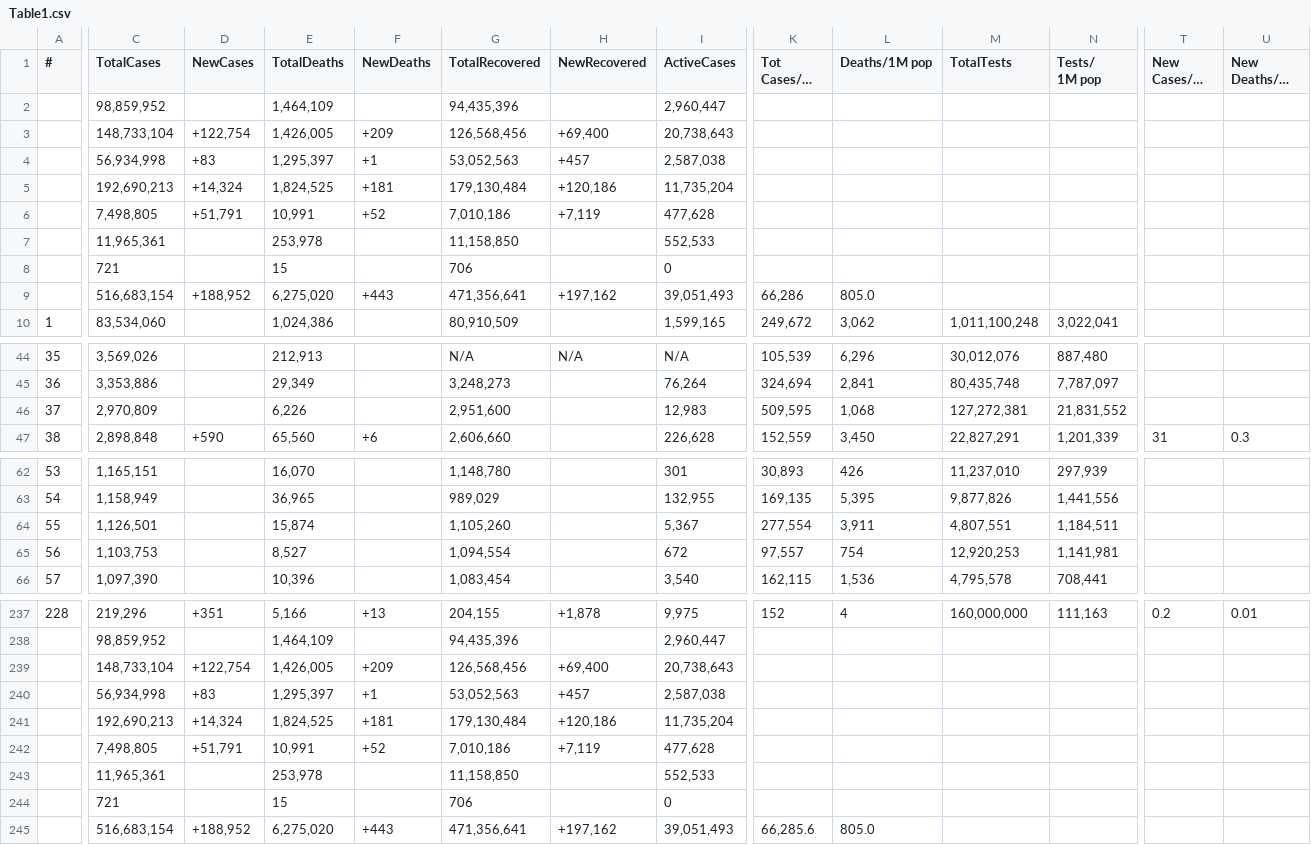
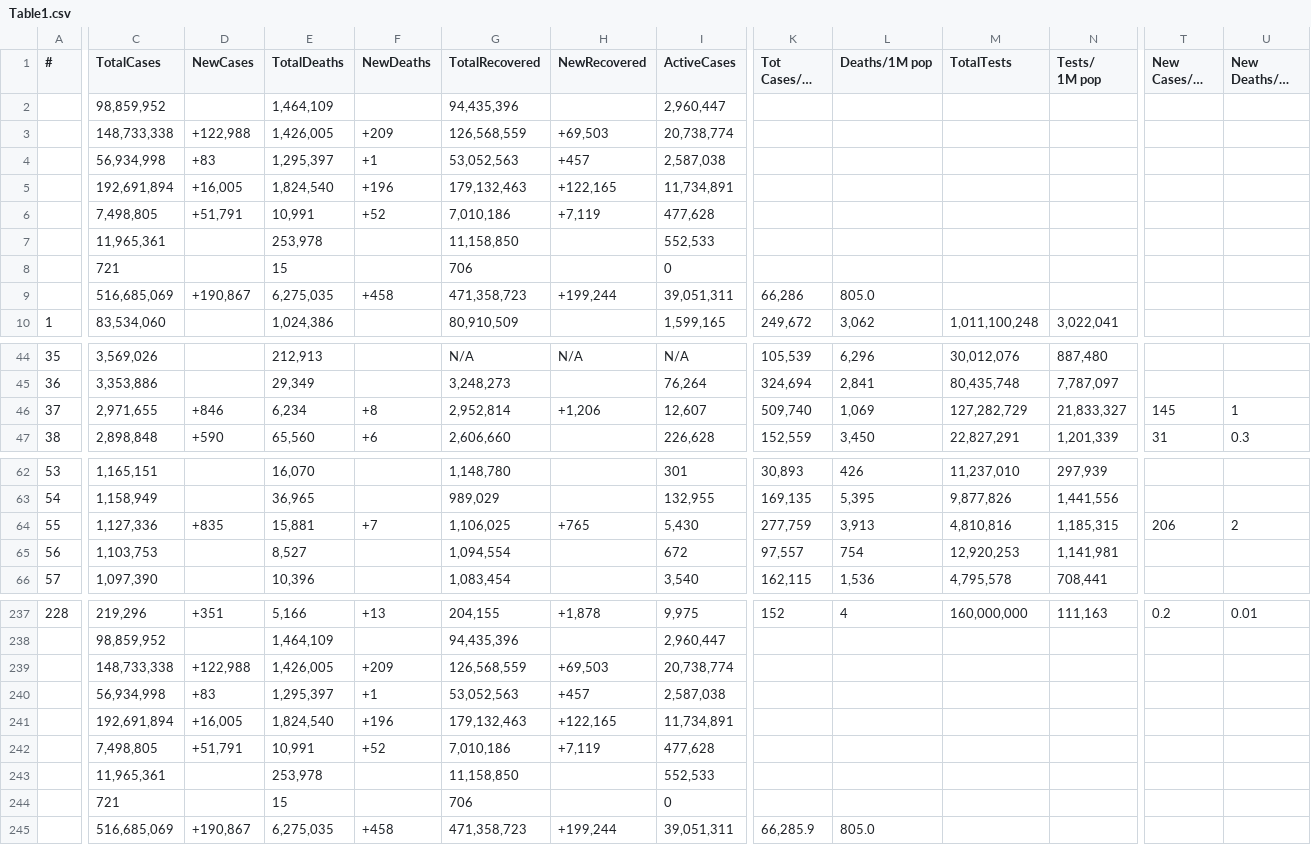
Before and after one commit to Covid-Data-API/Worldometer-Covid-Data-API, a CSV file: Table1.csv, drawn as a sheet; only a part is shown, gaps mark what is left out; long unchanged cells end in …; removed rows and columns are numbered as before the commit, all else as after; rows hold the shown columns only; the diff covers the shown part only; the diff names each change by its address in the sheet, - before the commit and + after, or states it on an @@ line.

Commit message:
auto commit

```diff
--- a/Table1.csv
+++ b/Table1.csv
-row 3:  | 148,733,104 | +122,754 | 1,426,005 | +209 | 126,568,456 | +69,400 | 20,738,643
+row 3:  | 148,733,338 | +122,988 | 1,426,005 | +209 | 126,568,559 | +69,503 | 20,738,774
-row 5:  | 192,690,213 | +14,324 | 1,824,525 | +181 | 179,130,484 | +120,186 | 11,735,204
+row 5:  | 192,691,894 | +16,005 | 1,824,540 | +196 | 179,132,463 | +122,165 | 11,734,891
-row 9:  | 516,683,154 | +188,952 | 6,275,020 | +443 | 471,356,641 | +197,162 | 39,051,493 | 66,286 | 805.0
+row 9:  | 516,685,069 | +190,867 | 6,275,035 | +458 | 471,358,723 | +199,244 | 39,051,311 | 66,286 | 805.0
-C46 (TotalCases): 2,970,809
+C46 (TotalCases): 2,971,655
-D46 (NewCases): (empty)
+D46 (NewCases): +846
-E46 (TotalDeaths): 6,226
+E46 (TotalDeaths): 6,234
-F46 (NewDeaths): (empty)
+F46 (NewDeaths): +8
-G46 (TotalRecovered): 2,951,600
+G46 (TotalRecovered): 2,952,814
-H46 (NewRecovered): (empty)
+H46 (NewRecovered): +1,206
-I46 (ActiveCases): 12,983
+I46 (ActiveCases): 12,607
-K46 (Tot Cases/1M pop): 509,595
+K46 (Tot Cases/1M pop): 509,740
-L46 (Deaths/1M pop): 1,068
+L46 (Deaths/1M pop): 1,069
-M46 (TotalTests): 127,272,381
+M46 (TotalTests): 127,282,729
-N46 (Tests/ 1M pop): 21,831,552
+N46 (Tests/ 1M pop): 21,833,327
-T46 (New Cases/1M pop): (empty)
+T46 (New Cases/1M pop): 145
-U46 (New Deaths/1M pop): (empty)
+U46 (New Deaths/1M pop): 1
-C64 (TotalCases): 1,126,501
+C64 (TotalCases): 1,127,336
-D64 (NewCases): (empty)
+D64 (NewCases): +835
-E64 (TotalDeaths): 15,874
+E64 (TotalDeaths): 15,881
-F64 (NewDeaths): (empty)
+F64 (NewDeaths): +7
-G64 (TotalRecovered): 1,105,260
+G64 (TotalRecovered): 1,106,025
-H64 (NewRecovered): (empty)
+H64 (NewRecovered): +765
-I64 (ActiveCases): 5,367
+I64 (ActiveCases): 5,430
-K64 (Tot Cases/1M pop): 277,554
+K64 (Tot Cases/1M pop): 277,759
-L64 (Deaths/1M pop): 3,911
+L64 (Deaths/1M pop): 3,913
-M64 (TotalTests): 4,807,551
+M64 (TotalTests): 4,810,816
-N64 (Tests/ 1M pop): 1,184,511
+N64 (Tests/ 1M pop): 1,185,315
-T64 (New Cases/1M pop): (empty)
+T64 (New Cases/1M pop): 206
-U64 (New Deaths/1M pop): (empty)
+U64 (New Deaths/1M pop): 2
-row 239:  | 148,733,104 | +122,754 | 1,426,005 | +209 | 126,568,456 | +69,400 | 20,738,643
+row 239:  | 148,733,338 | +122,988 | 1,426,005 | +209 | 126,568,559 | +69,503 | 20,738,774
-row 241:  | 192,690,213 | +14,324 | 1,824,525 | +181 | 179,130,484 | +120,186 | 11,735,204
+row 241:  | 192,691,894 | +16,005 | 1,824,540 | +196 | 179,132,463 | +122,165 | 11,734,891
-row 245:  | 516,683,154 | +188,952 | 6,275,020 | +443 | 471,356,641 | +197,162 | 39,051,493 | 66,285.6 | 805.0
+row 245:  | 516,685,069 | +190,867 | 6,275,035 | +458 | 471,358,723 | +199,244 | 39,051,311 | 66,285.9 | 805.0
```
Also changed, not shown: 15 edited cells elsewhere in this file.
